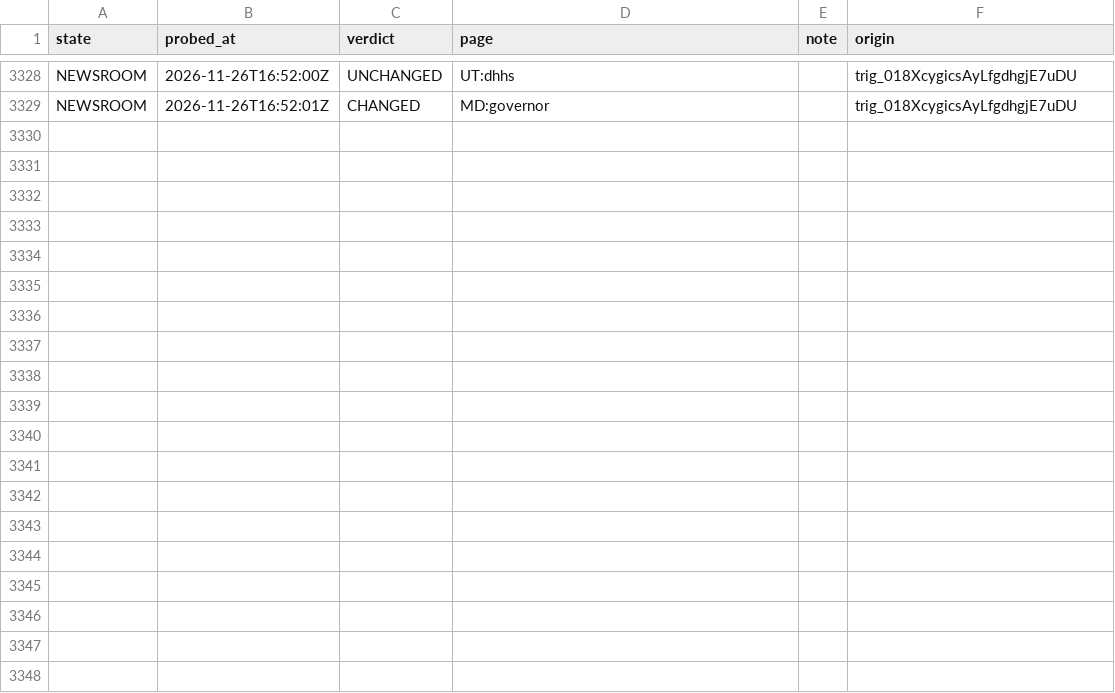
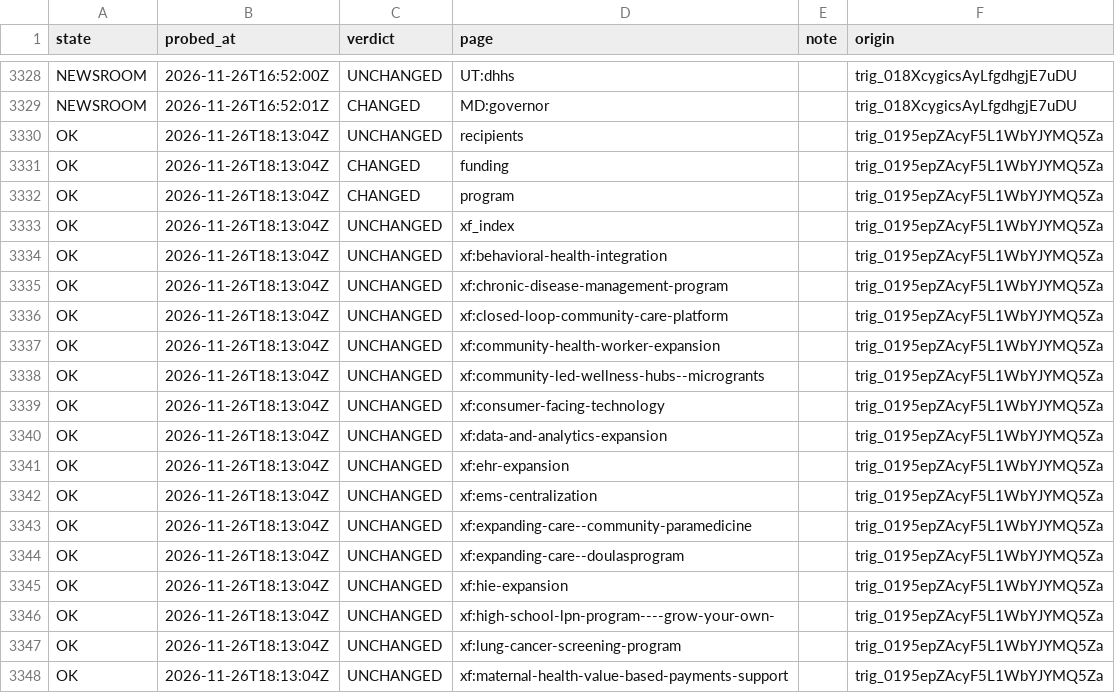
Before and after one commit to INicchitta12/RHTP_Tracker, a CSV file: logs/probe_results.csv, drawn as a sheet; only a part is shown, gaps mark what is left out; the diff covers the shown part only.

```diff
--- a/logs/probe_results.csv
+++ b/logs/probe_results.csv
@@ -3329 +3329,20 @@ NEWSROOM,2026-11-26T16:52:00Z,UNCHANGED,UT:dhhs,,trig_018XcygicsAyLfgdhgjE7uDU
 NEWSROOM,2026-11-26T16:52:01Z,CHANGED,MD:governor,,trig_018XcygicsAyLfgdhgjE7uDU
+OK,2026-11-26T18:13:04Z,UNCHANGED,recipients,,trig_0195epZAcyF5L1WbYJYMQ5Za
+OK,2026-11-26T18:13:04Z,CHANGED,funding,,trig_0195epZAcyF5L1WbYJYMQ5Za
+OK,2026-11-26T18:13:04Z,CHANGED,program,,trig_0195epZAcyF5L1WbYJYMQ5Za
+OK,2026-11-26T18:13:04Z,UNCHANGED,xf_index,,trig_0195epZAcyF5L1WbYJYMQ5Za
+OK,2026-11-26T18:13:04Z,UNCHANGED,xf:behavioral-health-integration,,trig_0195epZAcyF5L1WbYJYMQ5Za
+OK,2026-11-26T18:13:04Z,UNCHANGED,xf:chronic-disease-management-program,,trig_0195epZAcyF5L1WbYJYMQ5Za
+OK,2026-11-26T18:13:04Z,UNCHANGED,xf:closed-loop-community-care-platform,,trig_0195epZAcyF5L1WbYJYMQ5Za
+OK,2026-11-26T18:13:04Z,UNCHANGED,xf:community-health-worker-expansion,,trig_0195epZAcyF5L1WbYJYMQ5Za
+OK,2026-11-26T18:13:04Z,UNCHANGED,xf:community-led-wellness-hubs--microgrants,,trig_0195epZAcyF5L1WbYJYMQ5Za
+OK,2026-11-26T18:13:04Z,UNCHANGED,xf:consumer-facing-technology,,trig_0195epZAcyF5L1WbYJYMQ5Za
+OK,2026-11-26T18:13:04Z,UNCHANGED,xf:data-and-analytics-expansion,,trig_0195epZAcyF5L1WbYJYMQ5Za
+OK,2026-11-26T18:13:04Z,UNCHANGED,xf:ehr-expansion,,trig_0195epZAcyF5L1WbYJYMQ5Za
+OK,2026-11-26T18:13:04Z,UNCHANGED,xf:ems-centralization,,trig_0195epZAcyF5L1WbYJYMQ5Za
+OK,2026-11-26T18:13:04Z,UNCHANGED,xf:expanding-care--community-paramedicine,,trig_0195epZAcyF5L1WbYJYMQ5Za
+OK,2026-11-26T18:13:04Z,UNCHANGED,xf:expanding-care--doulasprogram,,trig_0195epZAcyF5L1WbYJYMQ5Za
+OK,2026-11-26T18:13:04Z,UNCHANGED,xf:hie-expansion,,trig_0195epZAcyF5L1WbYJYMQ5Za
+OK,2026-11-26T18:13:04Z,UNCHANGED,xf:high-school-lpn-program----grow-your-own-,,trig_0195epZAcyF5L1WbYJYMQ5Za
+OK,2026-11-26T18:13:04Z,UNCHANGED,xf:lung-cancer-screening-program,,trig_0195epZAcyF5L1WbYJYMQ5Za
+OK,2026-11-26T18:13:04Z,UNCHANGED,xf:maternal-health-value-based-payments-support,,trig_0195epZAcyF5L1WbYJYMQ5Za
```
Also changed, not shown: 17 added rows elsewhere in this file.
